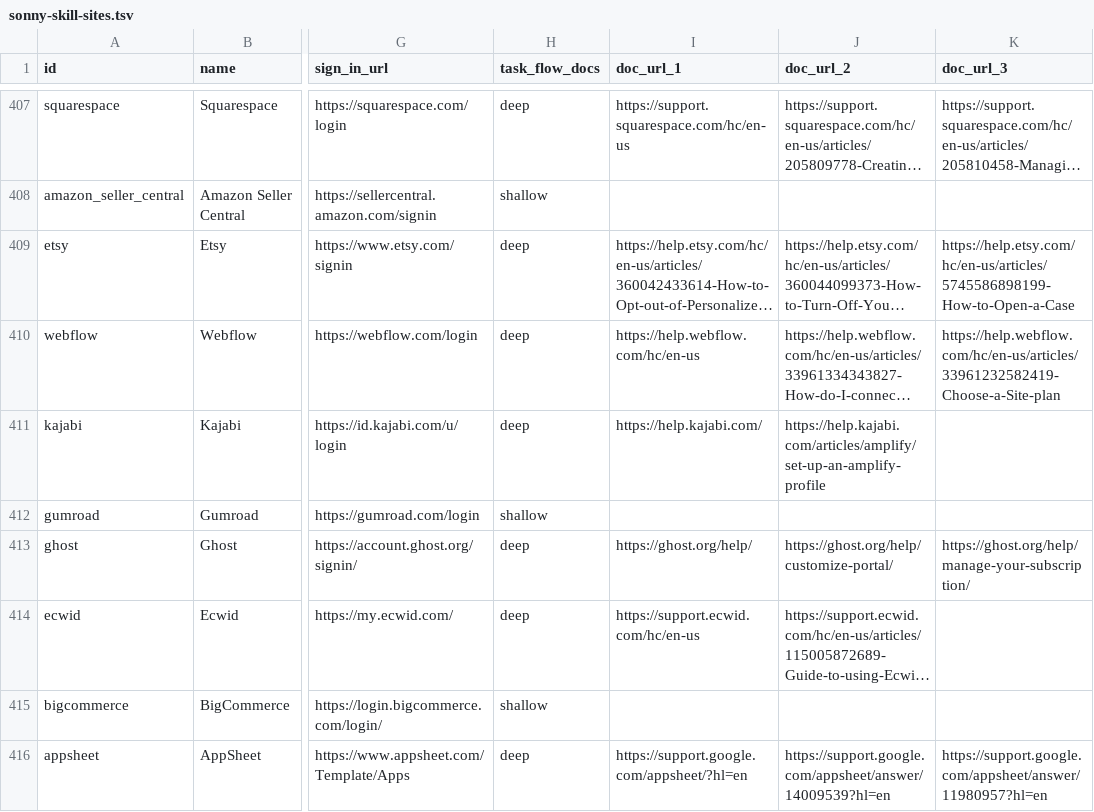
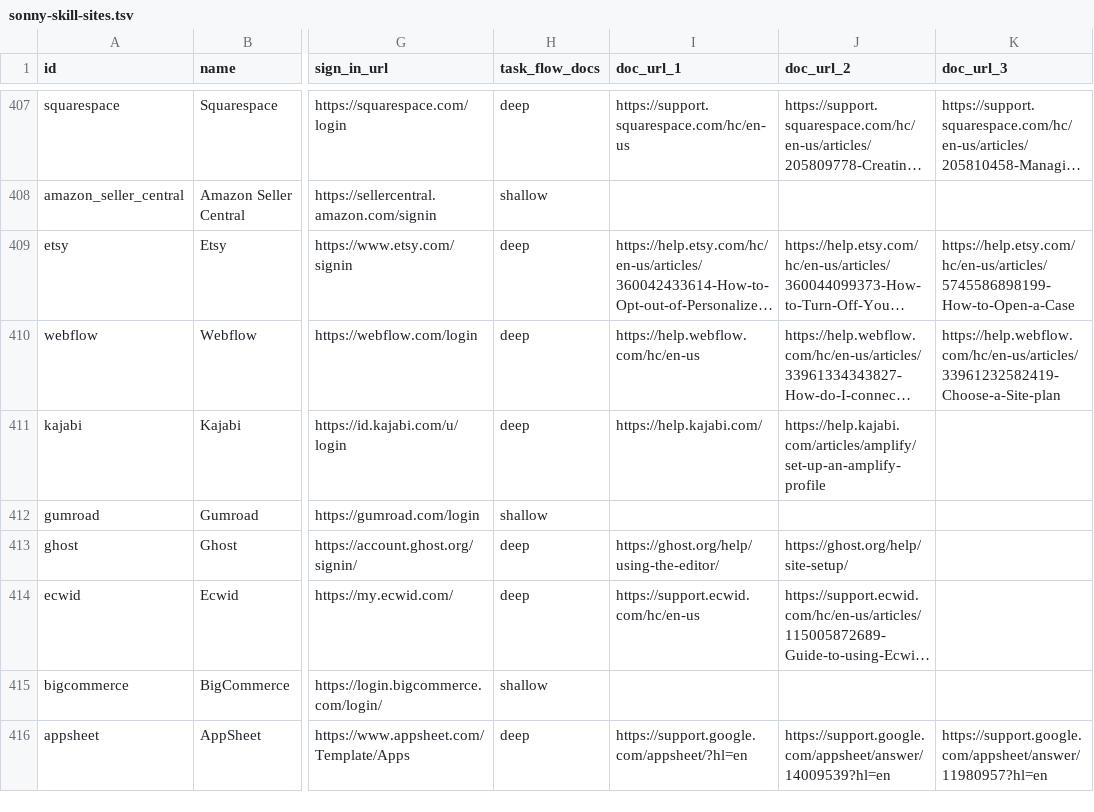
Before and after one commit to sauranshbhavya/macos-agent, a TSV file: docs/sonny-skill-sites.tsv, drawn as a sheet; only a part is shown, gaps mark what is left out; long unchanged cells end in …; the diff covers the shown part only; the diff names each change by its address in the sheet, - before the commit and + after, or states it on an @@ line.

Commit message:
feat(skills): SONNY-504 deep packs for the first eight sites of group 7
Replaces the shallow packs for zapier, make, n8n, wix, ghost, shipstation, framer and carrd with deep ones, and points those eight catalogue rows' doc_url cells at the pages the flows were taken from. Every flow cites a public page opened and read in this session through Claude in Chrome, in the founders' separate profile with no sign-ins, per the decision recorded on SONNY-486 and review-255's F4; nothing was signed in to, created, accepted, downloaded or typed into, and no cookie banner was answered. Two guessed URLs answered with a 404 body under an ordinary page load (support.wix.com/en/article/publishing-your-site and two Squarespace articles), which is why the pages are read rather than fetched: a scripted client would have recorded them as citations. ShipStation carries one flow rather than two because its Create & Print Your First Label article keeps its steps inside collapsed accordions and the task ends in buying postage, so it is left out under the no-money rule. The catalogue change is 8 rows and 23 cells, all of them doc_url_1 to doc_url_3, proved cell by cell against 3bf70677 with two controls that both report a finding and exit 2: one perturbing a row outside this group and one perturbing a forbidden column.

```diff
--- a/docs/sonny-skill-sites.tsv
+++ b/docs/sonny-skill-sites.tsv
-I413 (doc_url_1): https://ghost.org/help/
+I413 (doc_url_1): https://ghost.org/help/using-the-editor/
-J413 (doc_url_2): https://ghost.org/help/customize-portal/
+J413 (doc_url_2): https://ghost.org/help/site-setup/
-K413 (doc_url_3): https://ghost.org/help/manage-your-subscription/
+K413 (doc_url_3): (empty)
```
Also changed, not shown: 20 edited cells elsewhere in this file, 8 other files.
